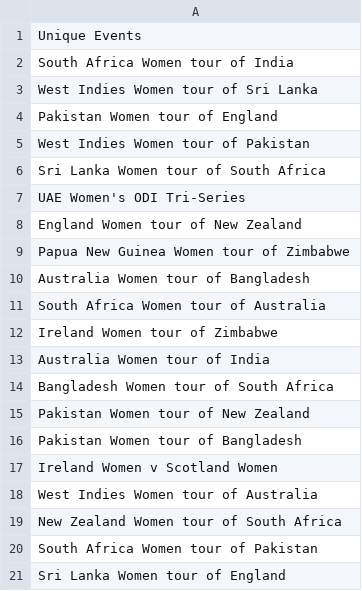
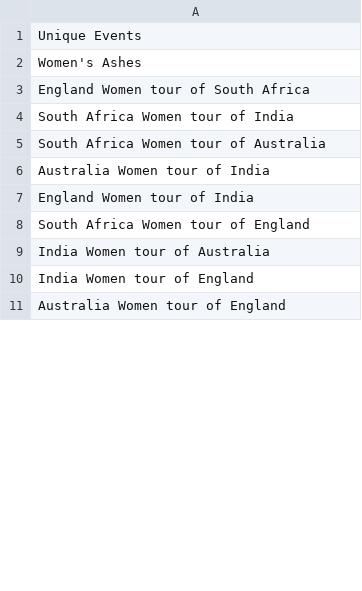
Before and after one commit to harikiranadangi/Predictive-Analytics-for-Cricket-Matches-Using-Machine-Learning, a CSV file: source_data/Summary/match_summary/female/female_unique_events_summary.csv, drawn as a sheet; only a part is shown; the shorter side is filled out with more unchanged rows; the diff covers the shown part only.

```diff
--- a/source_data/Summary/match_summary/female/female_unique_events_summary.csv
+++ b/source_data/Summary/match_summary/female/female_unique_events_summary.csv
@@ -1,21 +1,9 @@
 Unique Events
+Women's Ashes
+England Women tour of South Africa
 South Africa Women tour of India
-West Indies Women tour of Sri Lanka
-Pakistan Women tour of England
-West Indies Women tour of Pakistan
-Sri Lanka Women tour of South Africa
-UAE Women's ODI Tri-Series
-England Women tour of New Zealand
-Papua New Guinea Women tour of Zimbabwe
-Australia Women tour of Bangladesh
 South Africa Women tour of Australia
-Ireland Women tour of Zimbabwe
 Australia Women tour of India
-Bangladesh Women tour of South Africa
-Pakistan Women tour of New Zealand
-Pakistan Women tour of Bangladesh
-Ireland Women v Scotland Women
-West Indies Women tour of Australia
-New Zealand Women tour of South Africa
-South Africa Women tour of Pakistan
-Sri Lanka Women tour of England
+England Women tour of India
+South Africa Women tour of England
+India Women tour of Australia
```
Also changed, not shown: 62 removed rows and 4 edited cells elsewhere in this file, source_data/Summary/match_summary/female/ODI_female_match_summary_cleaned.csv, source_data/Summary/match_summary/female/Test_female_match_summary_cleaned.csv, 22 other files.
